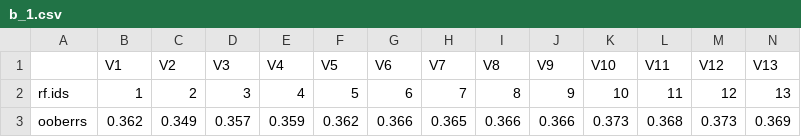
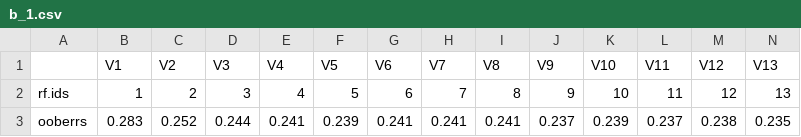
Before and after one commit to PPokorski/knowledge_discovery_wut, a CSV file: Klasyfikacja_Wyniki/b_1.csv, drawn as a sheet; only a part is shown; removed rows and columns are numbered as before the commit, all else as after; rows hold the shown columns only; the diff names each change by its address in the sheet, - before the commit and + after, or states it on an @@ line.

```diff
--- a/Klasyfikacja_Wyniki/b_1.csv
+++ b/Klasyfikacja_Wyniki/b_1.csv
-row 3: ooberrs | 0.362 | 0.349 | 0.357 | 0.359 | 0.362 | 0.366 | 0.365 | 0.366 | 0.366 | 0.373 | 0.368 | 0.373 | 0.369
+row 3: ooberrs | 0.283 | 0.252 | 0.244 | 0.241 | 0.239 | 0.241 | 0.241 | 0.241 | 0.237 | 0.239 | 0.237 | 0.238 | 0.235
```
Also changed, not shown: Klasyfikacja_Wyniki/c_1.csv, Klasyfikacja_Wyniki/d_1.csv, 7 other files.
